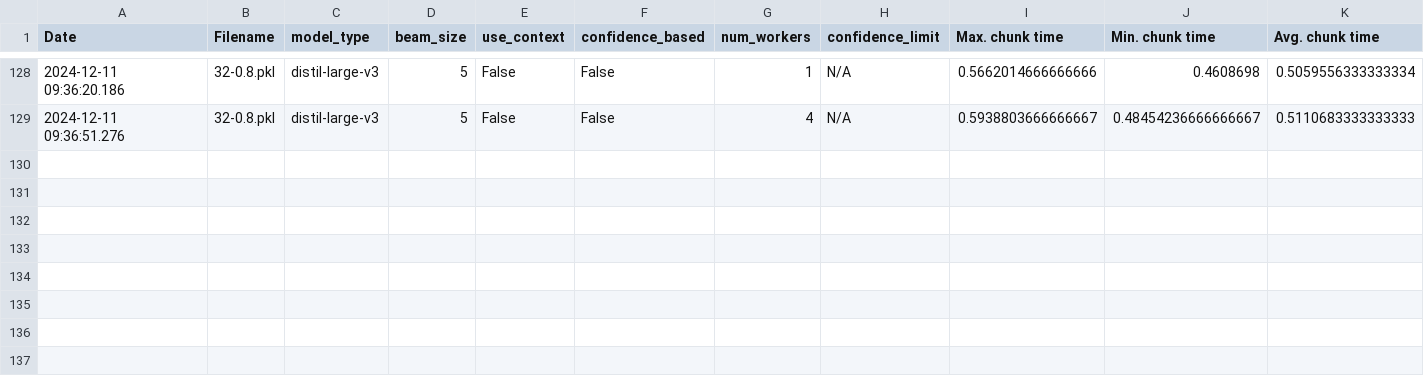
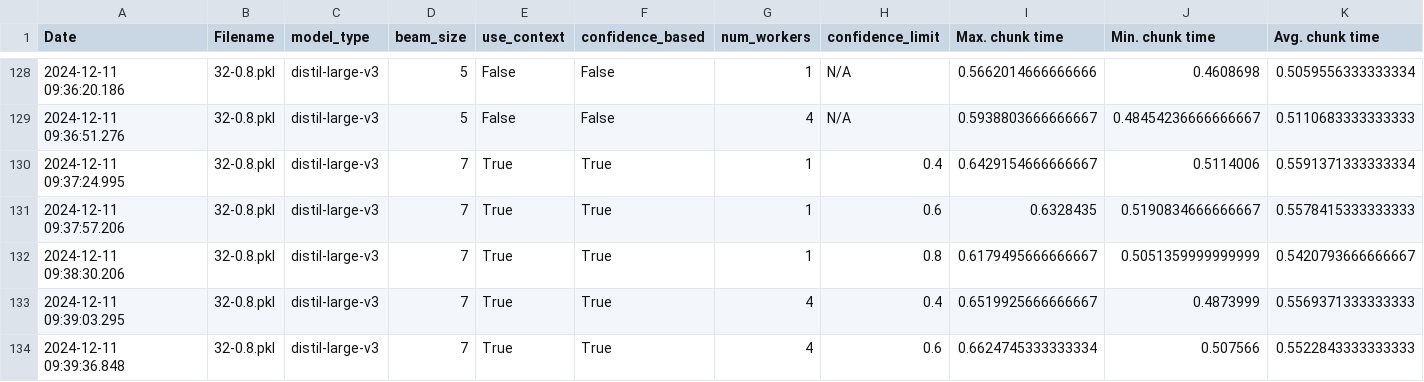
Before and after one commit to P72024/backend, a CSV file: benchmarking/results/results_avg.csv, drawn as a sheet; only a part is shown, gaps mark what is left out; rows hold the shown columns only; the diff names each change by its address in the sheet, - before the commit and + after, or states it on an @@ line.

```diff
--- a/benchmarking/results/results_avg.csv
+++ b/benchmarking/results/results_avg.csv
+row 130: 2024-12-11 09:37:24.995 | 32-0.8.pkl | distil-large-v3 | 7 | True | True | 1 | 0.4 | 0.6429154666666667 | 0.5114006 | 0.5591371333333334
+row 131: 2024-12-11 09:37:57.206 | 32-0.8.pkl | distil-large-v3 | 7 | True | True | 1 | 0.6 | 0.6328435 | 0.5190834666666667 | 0.5578415333333333
+row 132: 2024-12-11 09:38:30.206 | 32-0.8.pkl | distil-large-v3 | 7 | True | True | 1 | 0.8 | 0.6179495666666667 | 0.5051359999999999 | 0.5420793666666667
+row 133: 2024-12-11 09:39:03.295 | 32-0.8.pkl | distil-large-v3 | 7 | True | True | 4 | 0.4 | 0.6519925666666667 | 0.4873999 | 0.5569371333333333
+row 134: 2024-12-11 09:39:36.848 | 32-0.8.pkl | distil-large-v3 | 7 | True | True | 4 | 0.6 | 0.6624745333333334 | 0.507566 | 0.5522843333333333
```
Also changed, not shown: benchmarking/results/results.csv, 1 other file.
